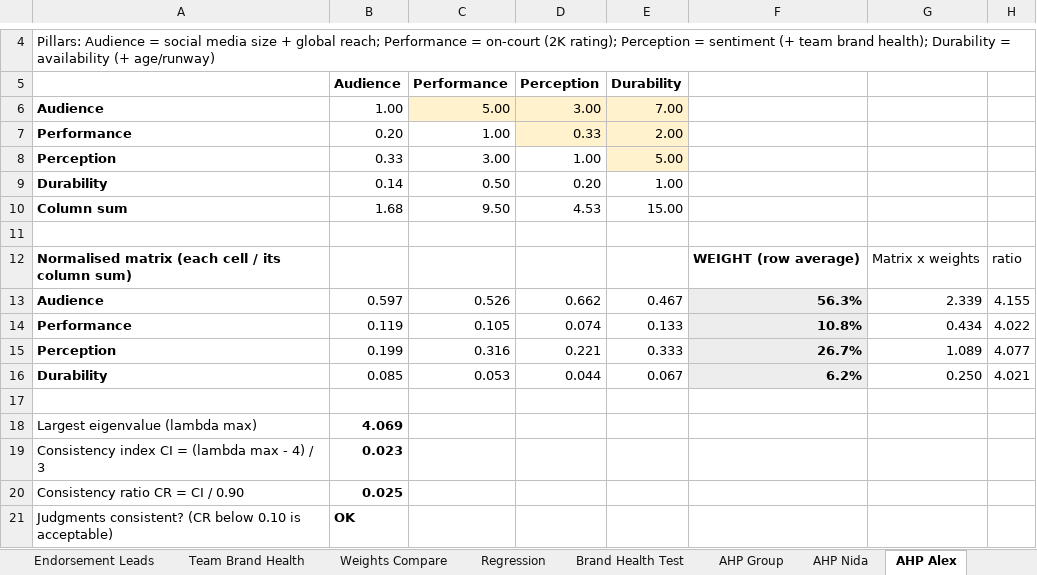
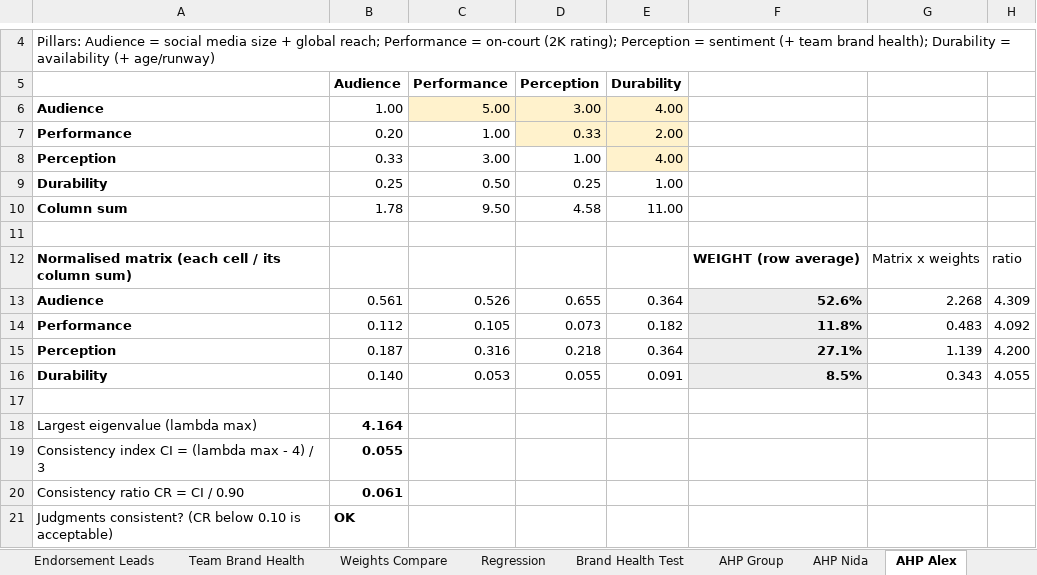
Before and after one commit to ephyn30/mavs-marketability-v2, an Excel workbook: data/Mavs_model_slim.xlsx, sheet AHP Alex, drawn as a sheet; only a part is shown, gaps mark what is left out; values as stored, in another font and other column widths than the file's, no borders; removed rows and columns are numbered as before the commit, all else as after; the diff names each change by its address in the sheet, - before the commit and + after, or states it on an @@ line.

```diff
--- a/data/Mavs_model_slim.xlsx (sheet AHP Alex)
+++ b/data/Mavs_model_slim.xlsx (sheet AHP Alex)
-E6 (Durability): 7.00
+E6 (Durability): 4.00
-E8 (Durability): 5.00
+E8 (Durability): 4.00
-B9 (Audience): 0.14
+B9 (Audience): 0.25
-D9 (Perception): 0.20
+D9 (Perception): 0.25
-B10 (Audience): 1.68
+B10 (Audience): 1.78
-D10 (Perception): 4.53
+D10 (Perception): 4.58
-E10 (Durability): 15.00
+E10 (Durability): 11.00
-row 13: Audience | 0.597 | 0.526 | 0.662 | 0.467 | 56.3% | 2.339 | 4.155
-row 14: Performance | 0.119 | 0.105 | 0.074 | 0.133 | 10.8% | 0.434 | 4.022
-row 15: Perception | 0.199 | 0.316 | 0.221 | 0.333 | 26.7% | 1.089 | 4.077
-row 16: Durability | 0.085 | 0.053 | 0.044 | 0.067 | 6.2% | 0.250 | 4.021
+row 13: Audience | 0.561 | 0.526 | 0.655 | 0.364 | 52.6% | 2.268 | 4.309
+row 14: Performance | 0.112 | 0.105 | 0.073 | 0.182 | 11.8% | 0.483 | 4.092
+row 15: Perception | 0.187 | 0.316 | 0.218 | 0.364 | 27.1% | 1.139 | 4.200
+row 16: Durability | 0.140 | 0.053 | 0.055 | 0.091 | 8.5% | 0.343 | 4.055
-B18 (Audience): 4.069
+B18 (Audience): 4.164
-B19 (Audience): 0.023
+B19 (Audience): 0.055
-B20 (Audience): 0.025
+B20 (Audience): 0.061
```
Also changed, not shown: sheet Scores, sheet AHP Nida, sheet AHP Group, sheet AHP Compare, sheet Weights Compare, sheet Control Panel, 3 more sheets.
